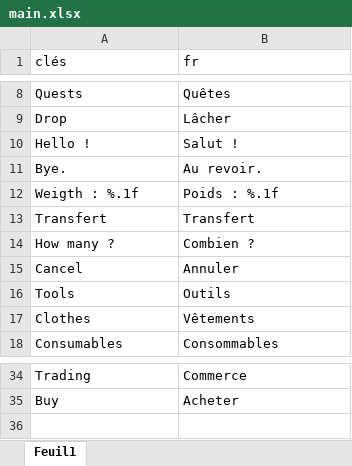
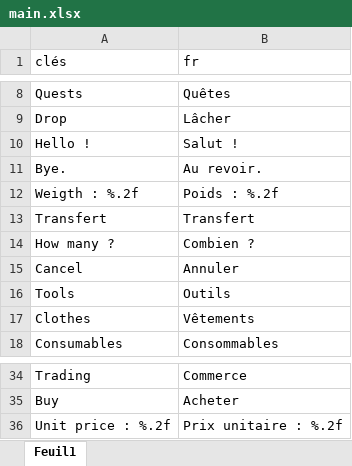
Before and after one commit to HenriMichelonEsimed/maquette1-iso, an Excel workbook: assets/i18n/main.xlsx, sheet Feuil1, drawn as a sheet; only a part is shown, gaps mark what is left out; values as stored, in another font and other column widths than the file's, no borders; the diff names each change by its address in the sheet, - before the commit and + after, or states it on an @@ line.

```diff
--- a/assets/i18n/main.xlsx (sheet Feuil1)
+++ b/assets/i18n/main.xlsx (sheet Feuil1)
-A12 (clés): Weigth : %.1f
+A12 (clés): Weigth : %.2f
-B12 (fr): Poids : %.1f
+B12 (fr): Poids : %.2f
+row 36: Unit price : %.2f | Prix unitaire : %.2f
```
Also changed, not shown: 11 other files.
